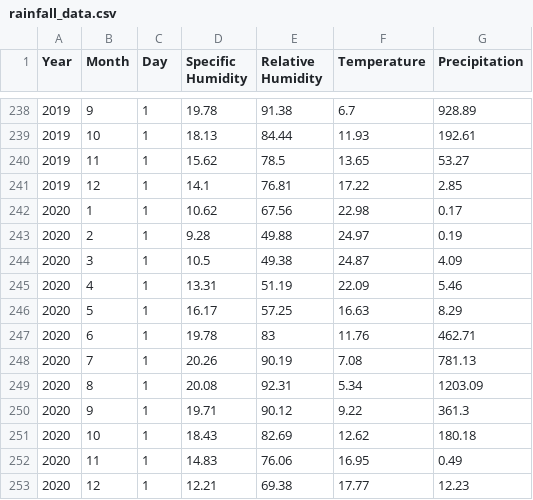
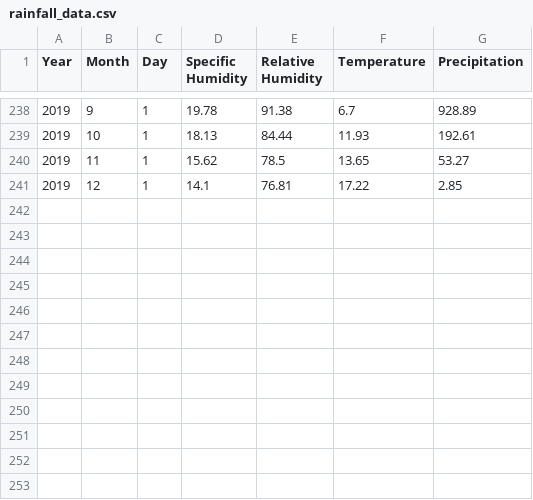
Before and after one commit to aliffaturrohman/python_labs, a CSV file: dataset/raw/rainfall_data.csv, drawn as a sheet; only a part is shown, gaps mark what is left out.

Commit message:
feat: add rainfall_data_test.csv

```diff
--- a/dataset/raw/rainfall_data.csv
+++ b/dataset/raw/rainfall_data.csv
@@ -241,13 +241 @@ Year,Month,Day,Specific Humidity,Relative Humidity,Temperature,Precipitation
 2019,12,1,14.1,76.81,17.22,2.85
-2020,1,1,10.62,67.56,22.98,0.17
-2020,2,1,9.28,49.88,24.97,0.19
-2020,3,1,10.5,49.38,24.87,4.09
-2020,4,1,13.31,51.19,22.09,5.46
-2020,5,1,16.17,57.25,16.63,8.29
-2020,6,1,19.78,83,11.76,462.71
-2020,7,1,20.26,90.19,7.08,781.13
-2020,8,1,20.08,92.31,5.34,1203.09
-2020,9,1,19.71,90.12,9.22,361.3
-2020,10,1,18.43,82.69,12.62,180.18
-2020,11,1,14.83,76.06,16.95,0.49
-2020,12,1,12.21,69.38,17.77,12.23
```
Also changed, not shown: 1 other file.
